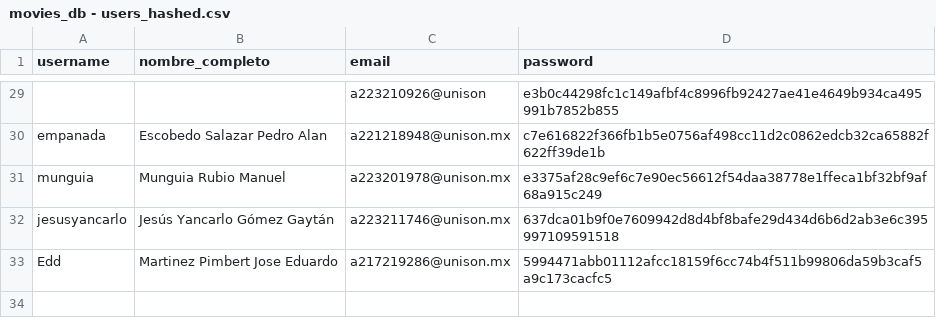
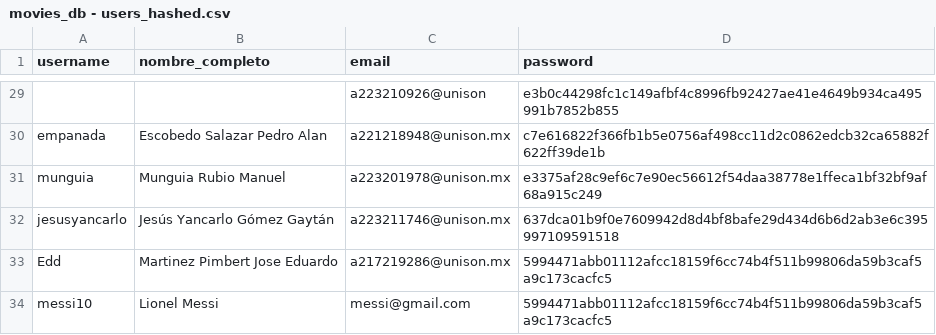
Before and after one commit to fdcirettg/curso_ds4, a CSV file: movieDatabase/datos/movies_db - users_hashed.csv, drawn as a sheet; only a part is shown, gaps mark what is left out.

```diff
--- a/movieDatabase/datos/movies_db - users_hashed.csv
+++ b/movieDatabase/datos/movies_db - users_hashed.csv
@@ -33 +33,2 @@ jesusyancarlo,Jesús Yancarlo Gómez Gaytán,a223211746@unison.mx,637dca01b9f0e7
 Edd,Martinez Pimbert Jose Eduardo,a217219286@unison.mx,5994471abb01112afcc18159f6cc74b4f511b99806da59b3caf5a9c173cacfc5
+messi10,Lionel Messi,messi@gmail.com,5994471abb01112afcc18159f6cc74b4f511b99806da59b3caf5a9c173cacfc5
```
Also changed, not shown: movieDatabase/datos/movies_db - actores.csv, movieDatabase/datos/movies_db - peliculas.csv, 2 other files.
